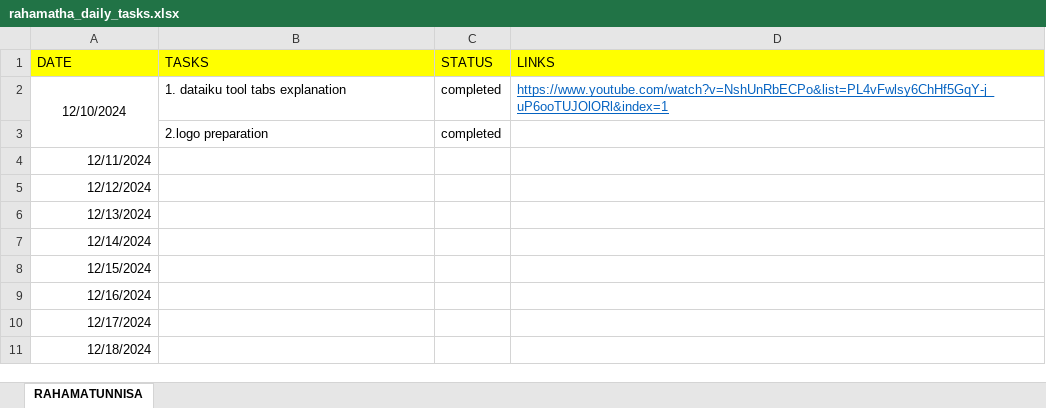
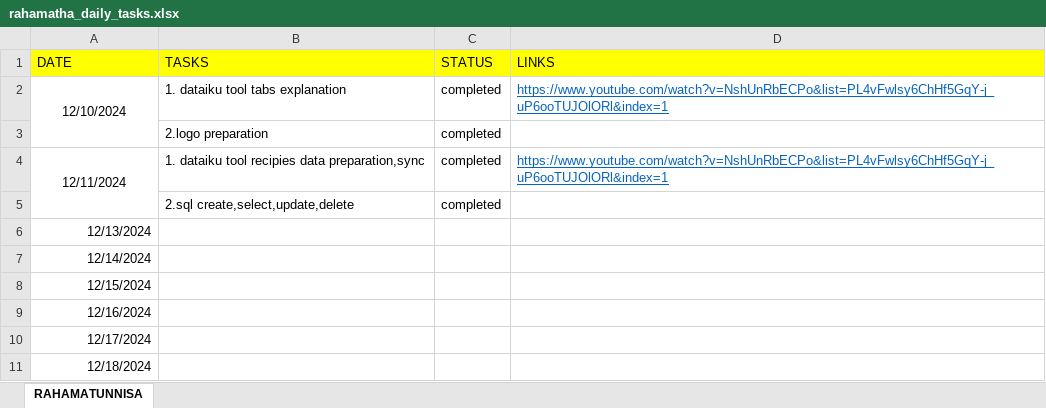
Before and after one commit to Rahamatunnisaabdul12/Daily_tasks, an Excel workbook: daily_status/rahamatha_daily_tasks.xlsx, sheet RAHAMATUNNISA, drawn as a sheet; only a part is shown; values as stored, in another font and other column widths than the file's, no borders; removed rows and columns are numbered as before the commit, all else as after; the diff names each change by its address in the sheet, - before the commit and + after, or states it on an @@ line.

Commit message:
updated

```diff
--- a/daily_status/rahamatha_daily_tasks.xlsx (sheet RAHAMATUNNISA)
+++ b/daily_status/rahamatha_daily_tasks.xlsx (sheet RAHAMATUNNISA)
-A4 alignment: right
+A4 alignment: center
+A4:A5 merged
-B4 (TASKS): (empty)
+B4 (TASKS): 1. dataiku tool recipies data preparation,sync
-C4 (STATUS): (empty)
+C4 (STATUS): completed
-D4 (LINKS): (empty)
+D4 (LINKS): https://www.youtube.com/watch?v=NshUnRbECPo&list=PL4vFwlsy6ChHf5GqY-j_uP6ooTUJOlORl&index=1
-row 5: 12/12/2024
+row 5:  | 2.sql create,select,update,delete | completed
```
